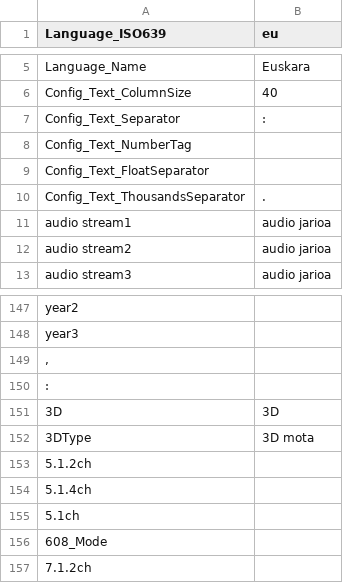
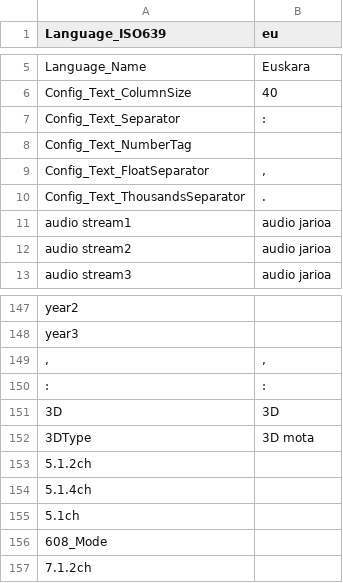
Before and after one commit to alexgabi/MediaInfo, a CSV file: Source/Resource/Plugin/Language/eu.csv, drawn as a sheet; only a part is shown, gaps mark what is left out.

Commit message:
Update eu.csv
Update basque language (eu.csv). Renovated and expanded

```diff
--- a/Source/Resource/Plugin/Language/eu.csv
+++ b/Source/Resource/Plugin/Language/eu.csv
@@ -8,3 +8,3 @@
   Config_Text_NumberTag;
-  Config_Text_FloatSeparator;
+  Config_Text_FloatSeparator; ,
   Config_Text_ThousandsSeparator; .
@@ -148,4 +148,4 @@
  year3;
-,;
-:;
+,; ,
+:; :
 3D;3D
```
